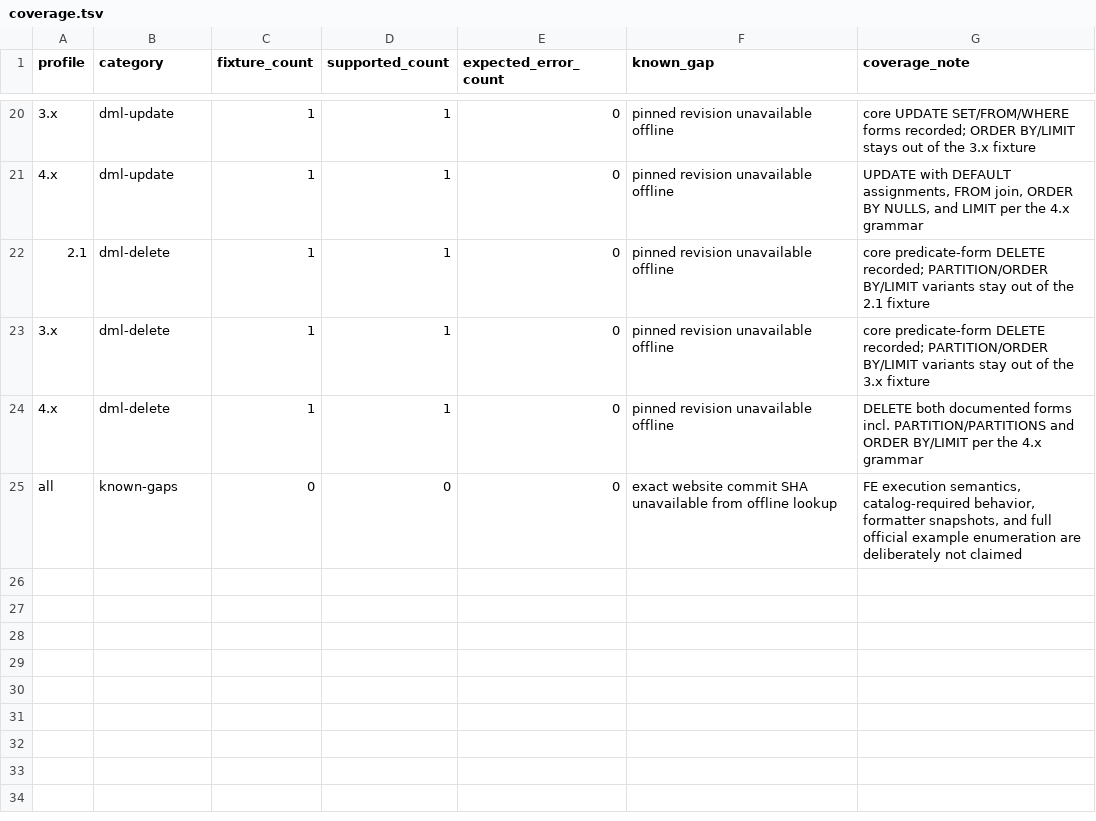
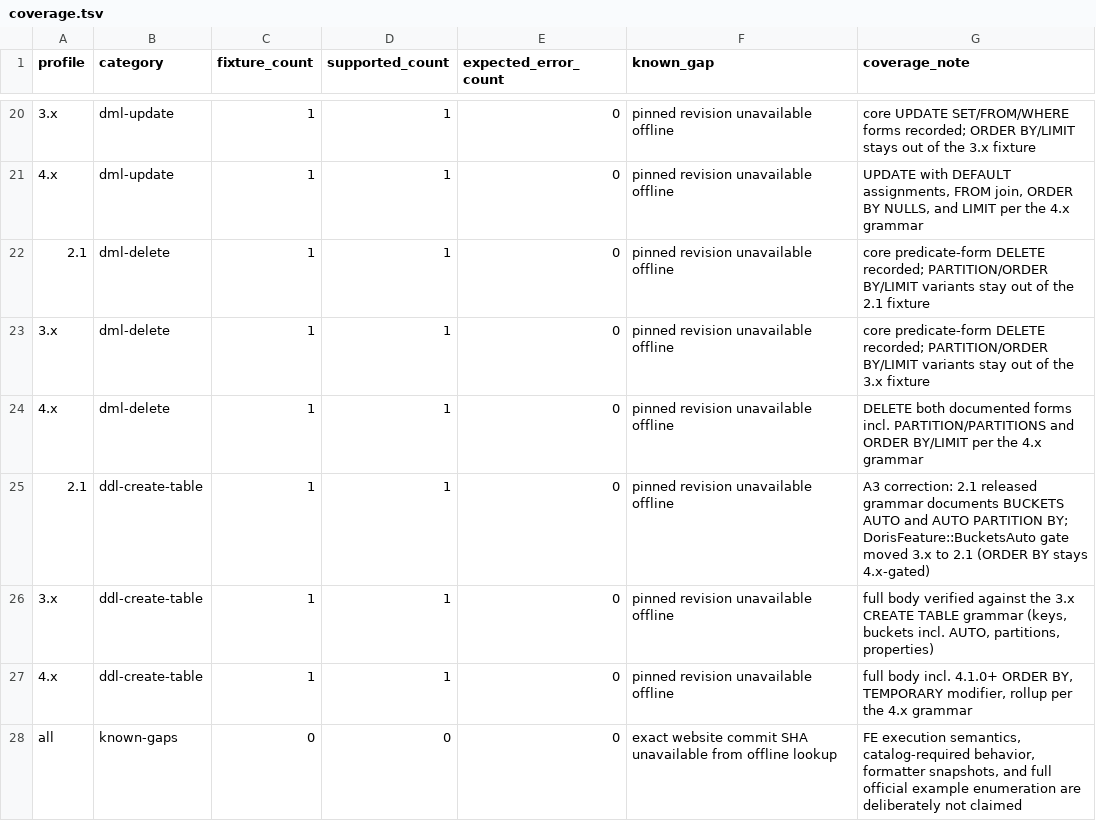
Before and after one commit to tchivs/fathom-sql, a TSV file: corpus/coverage.tsv, drawn as a sheet; only a part is shown, gaps mark what is left out.

Commit message:
feat(02-04): land ddl-create-table fixtures and A3 gate correction
- A3 verification: the released 2.1 CREATE TABLE grammar documents both
  BUCKETS AUTO and AUTO PARTITION BY, so DorisFeature::BucketsAuto moved
  from 3.x to 2.1 and the 02-02 gate fixture now asserts acceptance under
  every released profile (correction recorded in the coverage note)
- CREATE TABLE fixtures per version: 2.1/3.x full body minus the 4.1.0+
  ORDER BY clause; 4.x adds ORDER BY, TEMPORARY modifier, and ROLLUP
- manifest rows, coverage rows, and embedded oracle entries for each

```diff
--- a/corpus/coverage.tsv
+++ b/corpus/coverage.tsv
@@ -24,2 +24,5 @@ profile	category	fixture_count	supported_count	expected_error_count	known_gap	co
 4.x	dml-delete	1	1	0	pinned revision unavailable offline	DELETE both documented forms incl. PARTITION/PARTITIONS and ORDER BY/LIMIT per the 4.x grammar
+2.1	ddl-create-table	1	1	0	pinned revision unavailable offline	A3 correction: 2.1 released grammar documents BUCKETS AUTO and AUTO PARTITION BY; DorisFeature::BucketsAuto gate moved 3.x to 2.1 (ORDER BY stays 4.x-gated)
+3.x	ddl-create-table	1	1	0	pinned revision unavailable offline	full body verified against the 3.x CREATE TABLE grammar (keys, buckets incl. AUTO, partitions, properties)
+4.x	ddl-create-table	1	1	0	pinned revision unavailable offline	full body incl. 4.1.0+ ORDER BY, TEMPORARY modifier, rollup per the 4.x grammar
 all	known-gaps	0	0	0	exact website commit SHA unavailable from offline lookup	FE execution semantics, catalog-required behavior, formatter snapshots, and full official example enumeration are deliberately not claimed
```
Also changed, not shown: corpus/manifest.tsv, 6 other files.
